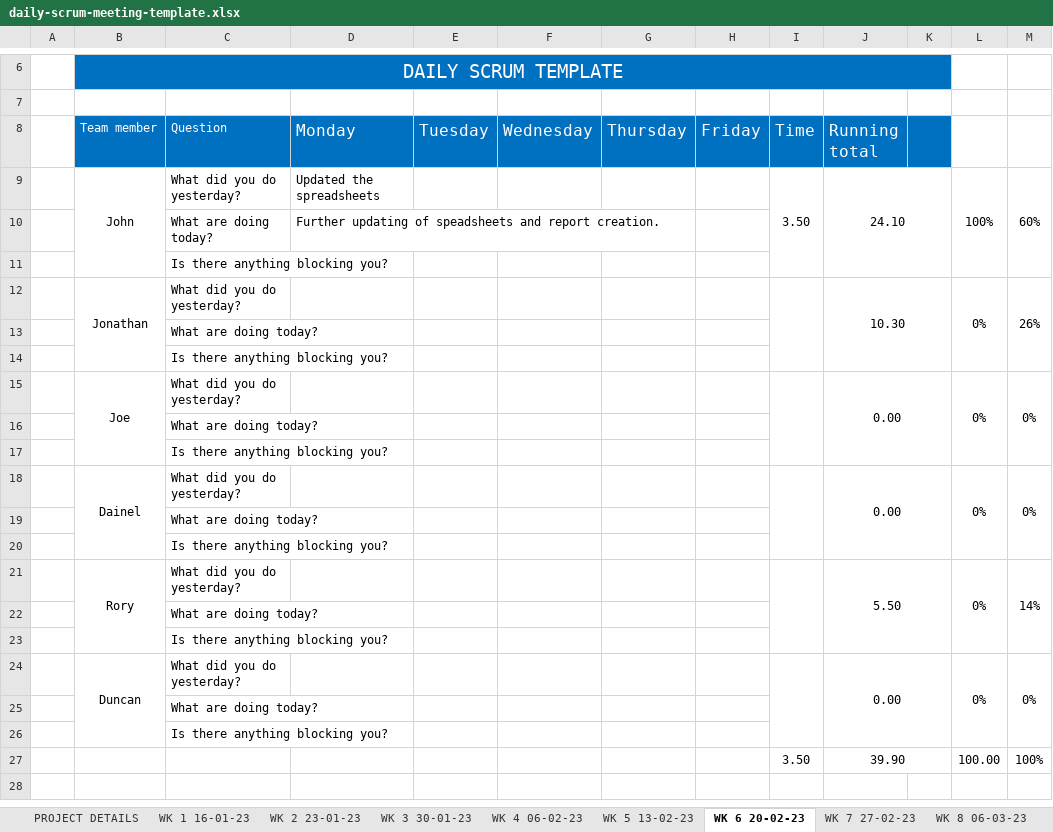
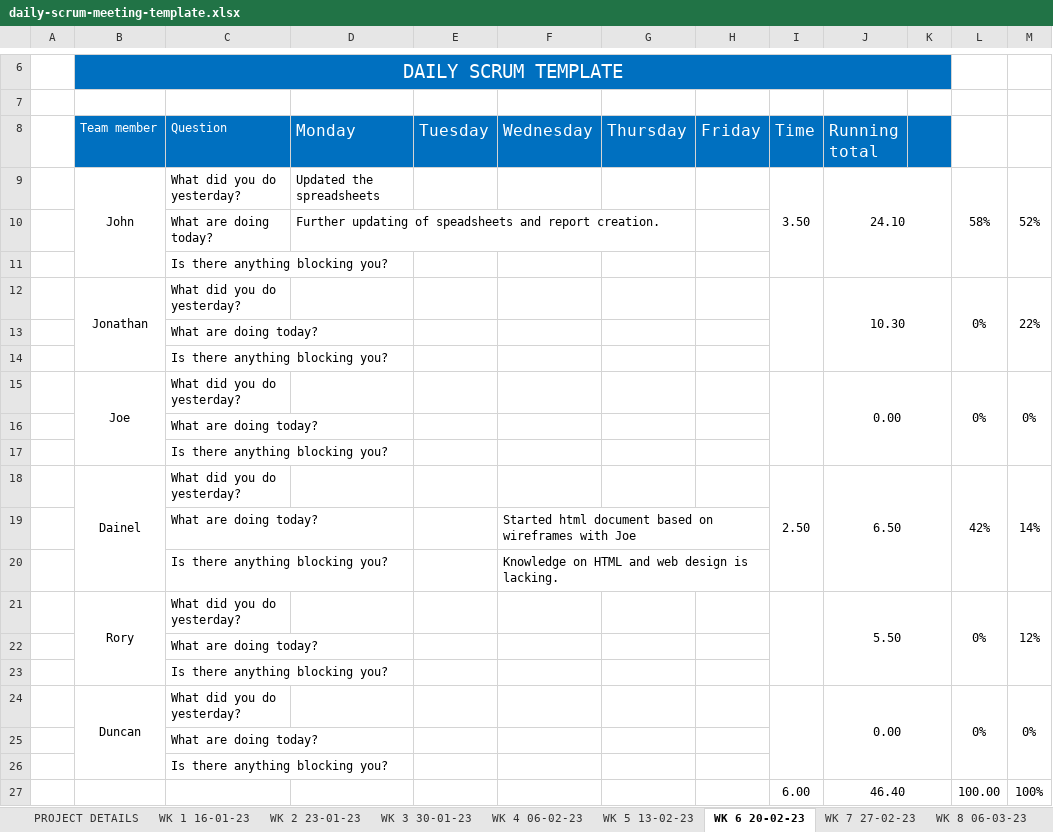
Before and after one commit to JBLACK2889/MENS-SHED-SOC09109, an Excel workbook: Documentation/daily-scrum-meeting-template.xlsx, sheet WK 6 20-02-23, drawn as a sheet; only a part is shown, gaps mark what is left out; values as stored, in another font and other column widths than the file's, no borders; removed rows and columns are numbered as before the commit, all else as after; the diff names each change by its address in the sheet, - before the commit and + after, or states it on an @@ line.

```diff
--- a/Documentation/daily-scrum-meeting-template.xlsx (sheet WK 6 20-02-23)
+++ b/Documentation/daily-scrum-meeting-template.xlsx (sheet WK 6 20-02-23)
-L9: 100%
+L9: 58%
-M9: 60%
+M9: 52%
-M12: 26%
+M12: 22%
-row 18:  | Dainel | What did you do yesterday? |  |  |  |  |  |  | 0.00 |  | 0% | 0%
-row 19:  |  | What are doing today?
-row 20:  |  | Is there anything blocking you?
+row 18:  | Dainel | What did you do yesterday? |  |  |  |  |  | 2.50 | 6.50 |  | 42% | 14%
+row 19:  |  | What are doing today? |  |  | Started html document based on wireframes with Joe
+row 20:  |  | Is there anything blocking you? |  |  | Knowledge on HTML and web design is lacking.
-M21: 14%
+M21: 12%
-I27 (Time): 3.50
+I27 (Time): 6.00
-J27 (Running total): 39.90
+J27 (Running total): 46.40
```
Also changed, not shown: sheet WK 5 13-02-23, sheet WK 8 06-03-23, sheet WK 7 27-02-23, sheet WK 9 13-03-23, Documentation/Contribution.xlsx, 11 other files.
